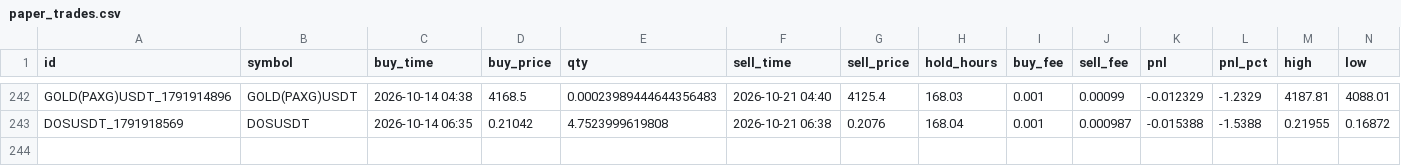
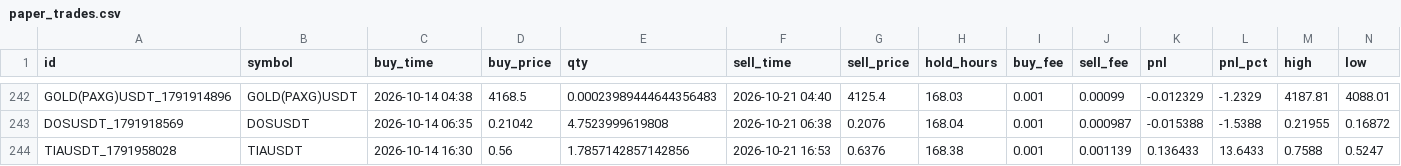
Before and after one commit to hiro1980umare/mexcscreener, a CSV file: paper_trades.csv, drawn as a sheet; only a part is shown, gaps mark what is left out; rows hold the shown columns only; the diff names each change by its address in the sheet, - before the commit and + after, or states it on an @@ line.

```diff
--- a/paper_trades.csv
+++ b/paper_trades.csv
+row 244: TIAUSDT_1791958028 | TIAUSDT | 2026-10-14 16:30 | 0.56 | 1.7857142857142856 | 2026-10-21 16:53 | 0.6376 | 168.38 | 0.001 | 0.001139 | 0.136433 | 13.6433 | 0.7588 | 0.5247
```
Also changed, not shown: market_bars.csv, signals.csv, 7 other files.
